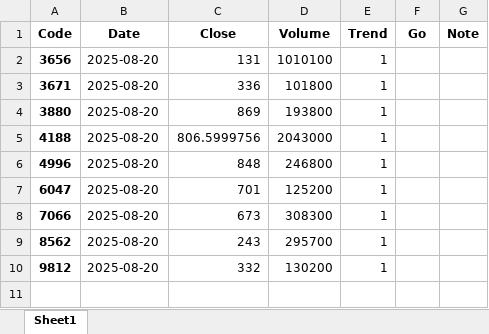
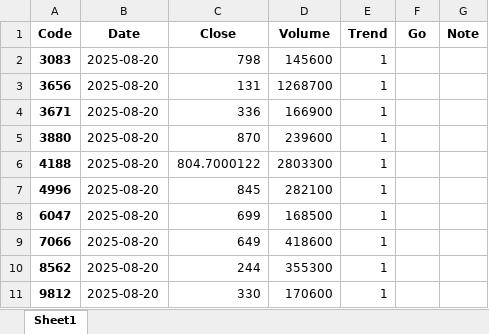
Before and after one commit to bitwalk123/stock, an Excel workbook: parabolic/2025/08/20/parabolic.xlsx, sheet Sheet1, drawn as a sheet; values as stored, in another font and other column widths than the file's, no borders; addresses are those after the commit; the diff names each change by its address in the sheet, - before the commit and + after, or states it on an @@ line.

```diff
--- a/parabolic/2025/08/20/parabolic.xlsx (sheet Sheet1)
+++ b/parabolic/2025/08/20/parabolic.xlsx (sheet Sheet1)
+row 2: 3083 | 2025-08-20 | 798 | 145600 | 1
-D3 (Volume): 1010100
+D3 (Volume): 1268700
-D4 (Volume): 101800
+D4 (Volume): 166900
-C5 (Close): 869
+C5 (Close): 870
-D5 (Volume): 193800
+D5 (Volume): 239600
-C6 (Close): 806.5999756
+C6 (Close): 804.7000122
-D6 (Volume): 2043000
+D6 (Volume): 2803300
-C7 (Close): 848
+C7 (Close): 845
-D7 (Volume): 246800
+D7 (Volume): 282100
-C8 (Close): 701
+C8 (Close): 699
-D8 (Volume): 125200
+D8 (Volume): 168500
-C9 (Close): 673
+C9 (Close): 649
-D9 (Volume): 308300
+D9 (Volume): 418600
-C10 (Close): 243
+C10 (Close): 244
-D10 (Volume): 295700
+D10 (Volume): 355300
-C11 (Close): 332
+C11 (Close): 330
-D11 (Volume): 130200
+D11 (Volume): 170600
```
Also changed, not shown: 10 other files.
